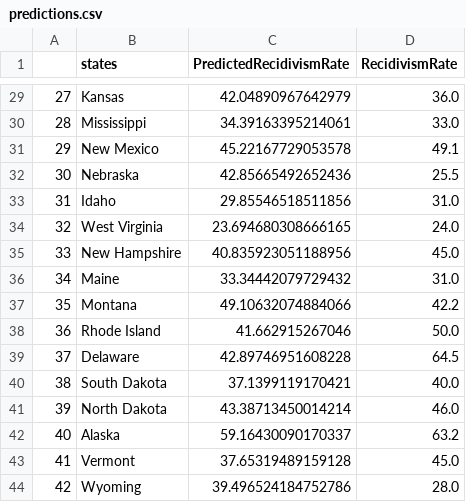
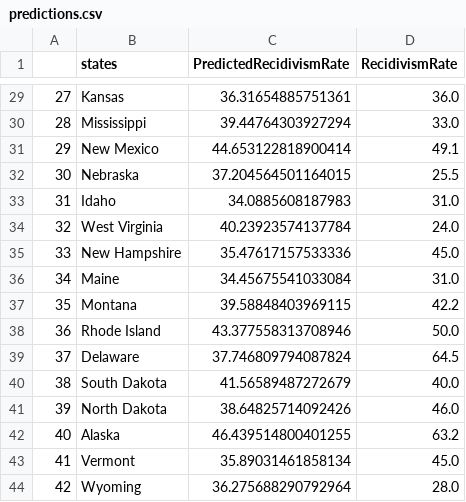
Before and after one commit to Joshua134512/CrimeDashboard, a CSV file: modelling/workareas/Josh/data/predictions.csv, drawn as a sheet; only a part is shown, gaps mark what is left out; the diff covers the shown part only.

```diff
--- a/modelling/workareas/Josh/data/predictions.csv
+++ b/modelling/workareas/Josh/data/predictions.csv
@@ -29,16 +29,16 @@
-27,Kansas,42.04890967642979,36.0
-28,Mississippi,34.39163395214061,33.0
-29,New Mexico,45.22167729053578,49.1
-30,Nebraska,42.85665492652436,25.5
-31,Idaho,29.85546518511856,31.0
-32,West Virginia,23.694680308666165,24.0
-33,New Hampshire,40.835923051188956,45.0
-34,Maine,33.34442079729432,31.0
-35,Montana,49.10632074884066,42.2
-36,Rhode Island,41.662915267046,50.0
-37,Delaware,42.89746951608228,64.5
-38,South Dakota,37.1399119170421,40.0
-39,North Dakota,43.38713450014214,46.0
-40,Alaska,59.16430090170337,63.2
-41,Vermont,37.65319489159128,45.0
-42,Wyoming,39.496524184752786,28.0
+27,Kansas,36.31654885751361,36.0
+28,Mississippi,39.44764303927294,33.0
+29,New Mexico,44.653122818900414,49.1
+30,Nebraska,37.204564501164015,25.5
+31,Idaho,34.0885608187983,31.0
+32,West Virginia,40.23923574137784,24.0
+33,New Hampshire,35.47617157533336,45.0
+34,Maine,34.45675541033084,31.0
+35,Montana,39.58848403969115,42.2
+36,Rhode Island,43.377558313708946,50.0
+37,Delaware,37.746809794087824,64.5
+38,South Dakota,41.56589487272679,40.0
+39,North Dakota,38.64825714092426,46.0
+40,Alaska,46.439514800401255,63.2
+41,Vermont,35.89031461858134,45.0
+42,Wyoming,36.275688290792964,28.0
```
Also changed, not shown: 27 edited cells elsewhere in this file, modelling/workareas/Josh/data/calculations.csv, modelling/workareas/Josh/data/data.csv, 9 other files.
